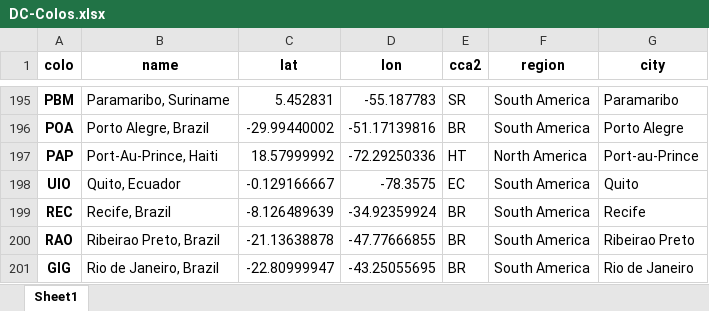
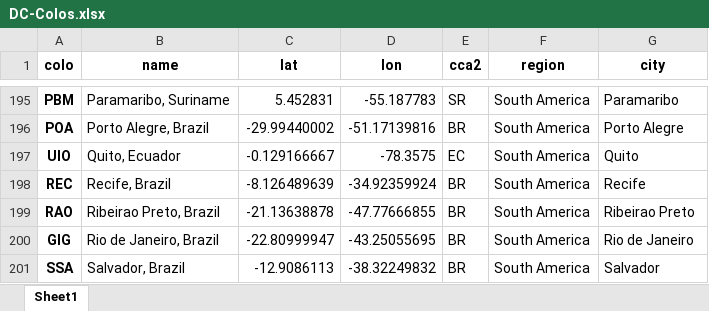
Before and after one commit to troymjones/cloudflare-colo-list, an Excel workbook: DC-Colos.xlsx, sheet Sheet1, drawn as a sheet; only a part is shown, gaps mark what is left out; the shorter side is filled out with more unchanged rows; values as stored, in another font and other column widths than the file's, no borders; the diff names each change by its address in the sheet, - before the commit and + after, or states it on an @@ line.

```diff
--- a/DC-Colos.xlsx (sheet Sheet1)
+++ b/DC-Colos.xlsx (sheet Sheet1)
-row 197: PAP | Port-Au-Prince, Haiti | 18.57999992 | -72.29250336 | HT | North America | Port-au-Prince
```
Also changed, not shown: 3 other files.
